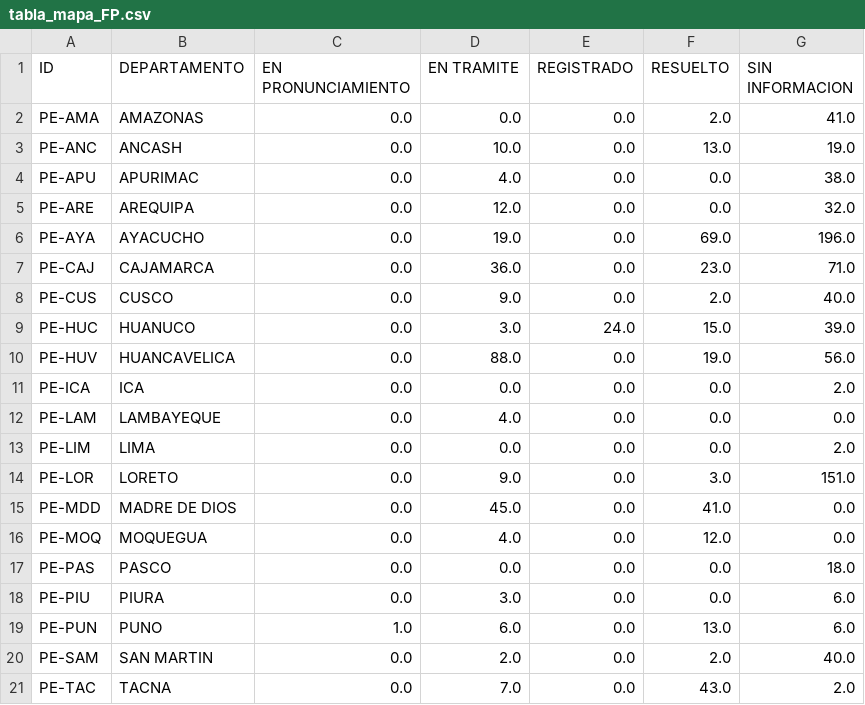
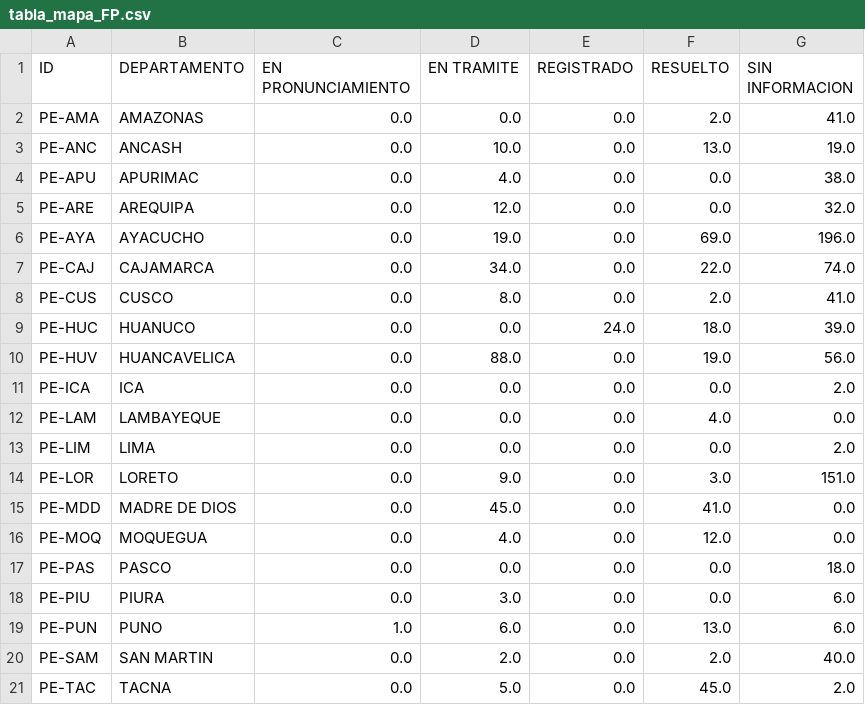
Before and after one commit to GenyLeong/nulidad_electoral, a CSV file: tabla_mapa_FP.csv, drawn as a sheet.

```diff
--- a/tabla_mapa_FP.csv
+++ b/tabla_mapa_FP.csv
@@ -6,8 +6,8 @@ PE-ARE,AREQUIPA,0.0,12.0,0.0,0.0,32.0
 PE-AYA,AYACUCHO,0.0,19.0,0.0,69.0,196.0
-PE-CAJ,CAJAMARCA,0.0,36.0,0.0,23.0,71.0
-PE-CUS,CUSCO,0.0,9.0,0.0,2.0,40.0
-PE-HUC,HUANUCO,0.0,3.0,24.0,15.0,39.0
+PE-CAJ,CAJAMARCA,0.0,34.0,0.0,22.0,74.0
+PE-CUS,CUSCO,0.0,8.0,0.0,2.0,41.0
+PE-HUC,HUANUCO,0.0,0.0,24.0,18.0,39.0
 PE-HUV,HUANCAVELICA,0.0,88.0,0.0,19.0,56.0
 PE-ICA,ICA,0.0,0.0,0.0,0.0,2.0
-PE-LAM,LAMBAYEQUE,0.0,4.0,0.0,0.0,0.0
+PE-LAM,LAMBAYEQUE,0.0,0.0,0.0,4.0,0.0
 PE-LIM,LIMA,0.0,0.0,0.0,0.0,2.0
@@ -20,2 +20,2 @@ PE-PUN,PUNO,1.0,6.0,0.0,13.0,6.0
 PE-SAM,SAN MARTIN,0.0,2.0,0.0,2.0,40.0
-PE-TAC,TACNA,0.0,7.0,0.0,43.0,2.0
+PE-TAC,TACNA,0.0,5.0,0.0,45.0,2.0
```
Also changed, not shown: resultado_total.csv, tabla_FP.csv, 1 other file.
